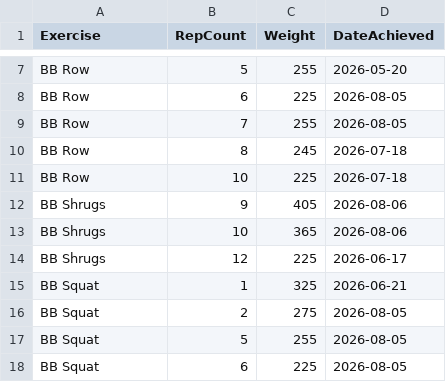
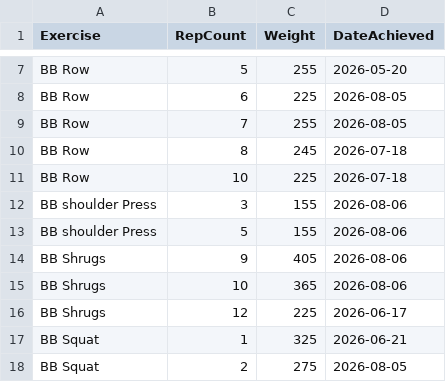
Before and after one commit to auckiefenstermacher19-cmd/Workout-Tracker-v2, a CSV file: personal_records.csv, drawn as a sheet; only a part is shown, gaps mark what is left out; the shorter side is filled out with more unchanged rows.

Commit message:
Update personal records — 2026-08-06

```diff
--- a/personal_records.csv
+++ b/personal_records.csv
@@ -11,2 +11,4 @@ BB Row,8,245,2026-07-18
 BB Row,10,225,2026-07-18
+BB shoulder Press,3,155,2026-08-06
+BB shoulder Press,5,155,2026-08-06
 BB Shrugs,9,405,2026-08-06
```
